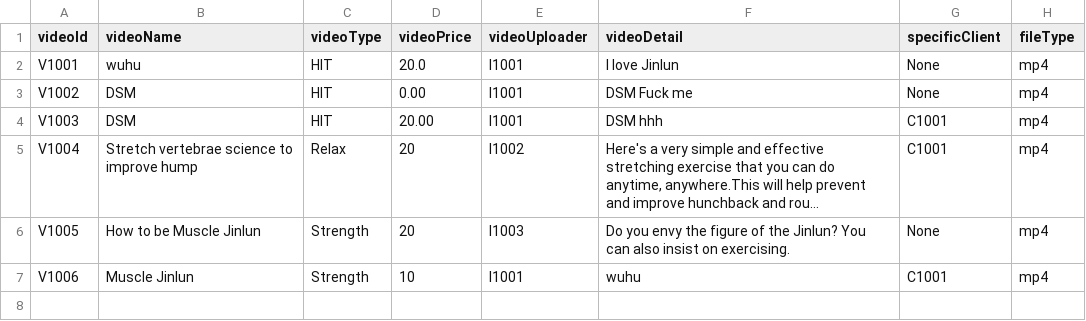
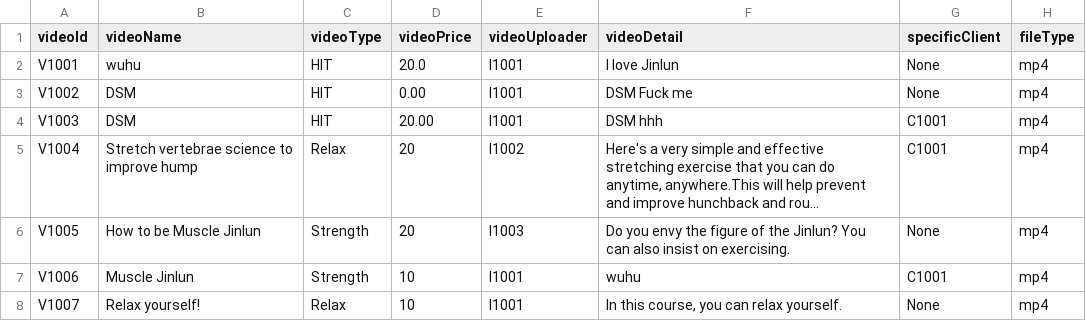
Before and after one commit to Ltttttt2000/SoftwareEngineering-BUPT, a CSV file: core/src/csv/Video.csv, drawn as a sheet; long unchanged cells end in …; the diff names each change by its address in the sheet, - before the commit and + after, or states it on an @@ line.

```diff
--- a/core/src/csv/Video.csv
+++ b/core/src/csv/Video.csv
+row 8: V1007 | Relax yourself! | Relax | 10 | I1001 | In this course, you can relax yourself. | None | mp4
```
Also changed, not shown: 3 other files.
